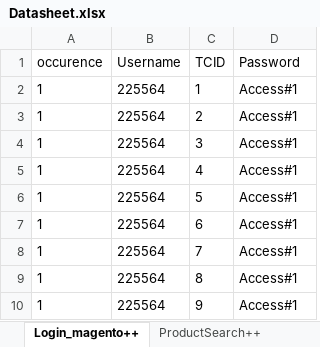
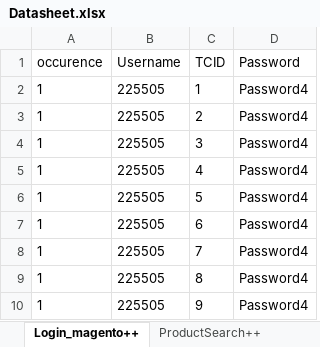
Before and after one commit to Nhlanhla007/Lesaka_automation, an Excel workbook: Reports/Datasheet.xlsx, sheet Login_magento++, drawn as a sheet; values as stored, in another font and other column widths than the file's, no borders; the diff names each change by its address in the sheet, - before the commit and + after, or states it on an @@ line.

```diff
--- a/Reports/Datasheet.xlsx (sheet Login_magento++)
+++ b/Reports/Datasheet.xlsx (sheet Login_magento++)
-B2:B10 (Username): 225564
+B2:B10 (Username): 225505
-D2:D10 (Password): Access#1
+D2:D10 (Password): Password4
```
Also changed, not shown: sheet ProductSearch++, sheet accountCreation++, sheet IC, sheet GenerateOrderSAPnumber++, sheet CreateaccountBackend++, sheet PayUPagePayment++, 6 other files.
